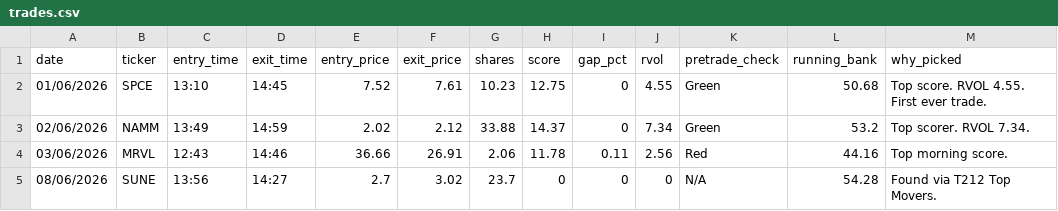
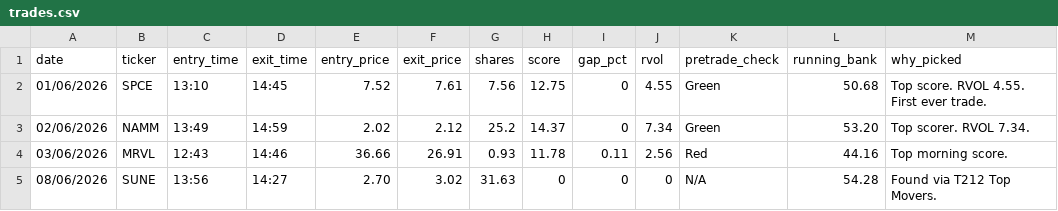
Before and after one commit to GarySto/market-universe-generator, a CSV file: trades.csv, drawn as a sheet; only a part is shown; the diff names each change by its address in the sheet, - before the commit and + after, or states it on an @@ line.

Commit message:
Align shares with running bank

```diff
--- a/trades.csv
+++ b/trades.csv
-G2 (shares): 10.23
+G2 (shares): 7.56
-G3 (shares): 33.88
+G3 (shares): 25.2
-L3 (running_bank): 53.2
+L3 (running_bank): 53.20
-G4 (shares): 2.06
+G4 (shares): 0.93
-E5 (entry_price): 2.7
+E5 (entry_price): 2.70
-G5 (shares): 23.7
+G5 (shares): 31.63
```
